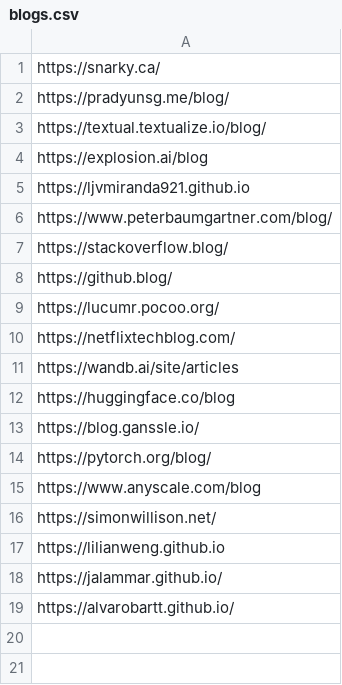
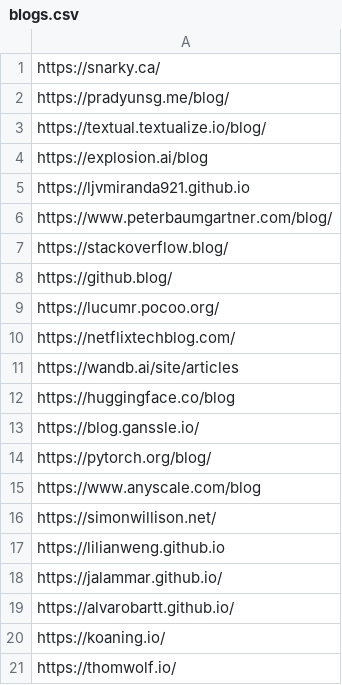
Before and after one commit to plaguss/plaguss.github.io, a CSV file: data/blogs.csv, drawn as a sheet.

Commit message:
feat: new blogs

```diff
--- a/data/blogs.csv
+++ b/data/blogs.csv
@@ -19 +19,3 @@ https://jalammar.github.io/
 https://alvarobartt.github.io/
+https://koaning.io/
+https://thomwolf.io/
```
